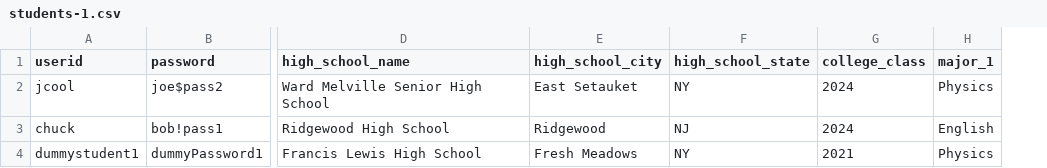
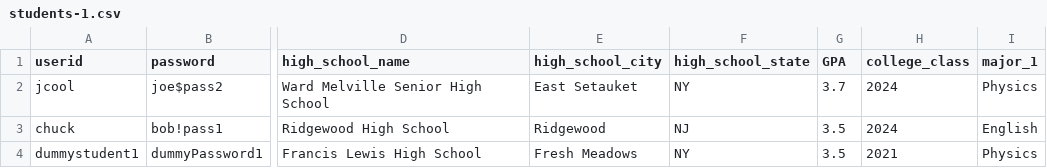
Before and after one commit to lyzhng/c4me, a CSV file: datasets/students-1.csv, drawn as a sheet; only a part is shown, gaps mark what is left out; the diff names each change by its address in the sheet, - before the commit and + after, or states it on an @@ line.

```diff
--- a/datasets/students-1.csv
+++ b/datasets/students-1.csv
+column G (GPA), rows 2-4: 3.7 | 3.5 | 3.5
```
Also changed, not shown: datasets/applications-1.csv, 3 other files.
